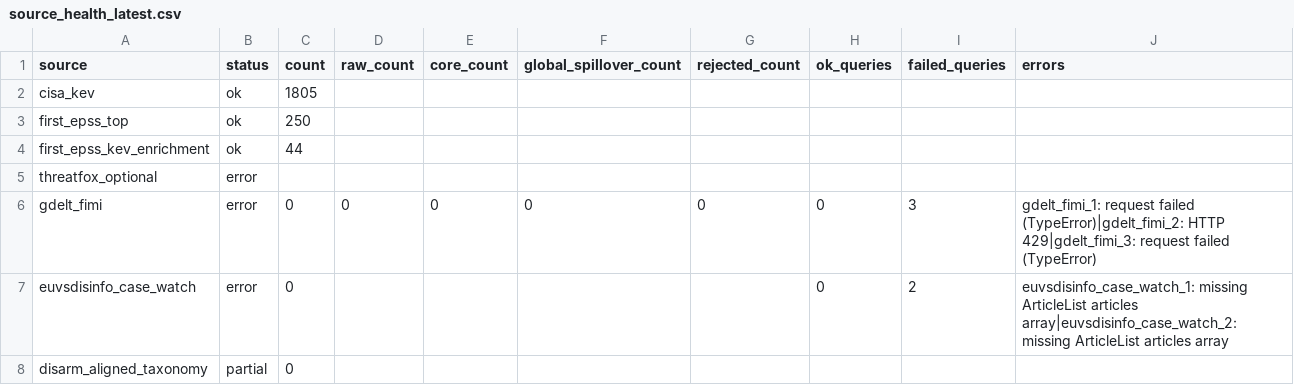
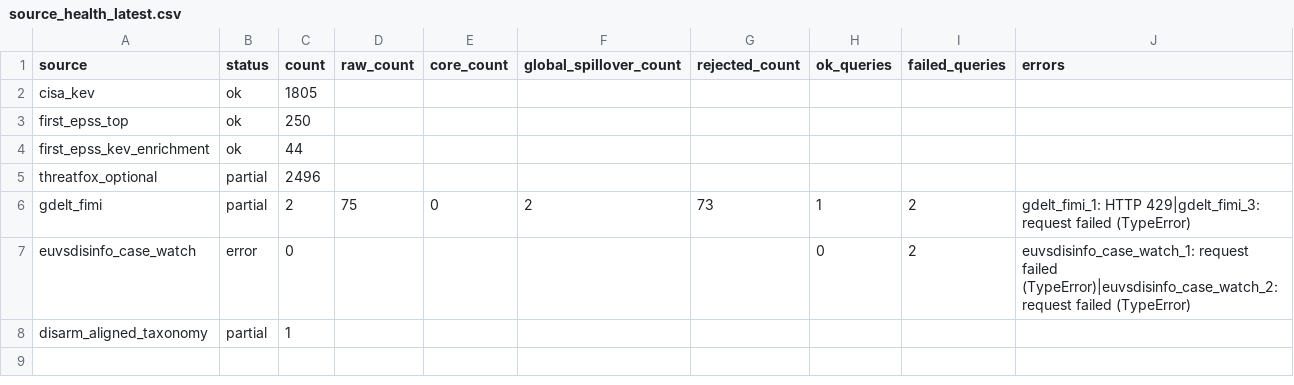
Before and after one commit to mowlsint/mard-hybrid-telemetry, a CSV file: public/downloads/source_health_latest.csv, drawn as a sheet.

```diff
--- a/public/downloads/source_health_latest.csv
+++ b/public/downloads/source_health_latest.csv
@@ -4,5 +4,5 @@ first_epss_top,ok,250,,,,,,,
 first_epss_kev_enrichment,ok,44,,,,,,,
-threatfox_optional,error,,,,,,,,
-gdelt_fimi,error,0,0,0,0,0,0,3,gdelt_fimi_1: request failed (TypeError)|gdelt_fimi_2: HTTP 429|gdelt_fimi_3: request failed (TypeError)
-euvsdisinfo_case_watch,error,0,,,,,0,2,euvsdisinfo_case_watch_1: missing ArticleList articles array|euvsdisinfo_case_watch_2: missing ArticleList articles array
-disarm_aligned_taxonomy,partial,0,,,,,,,
+threatfox_optional,partial,2496,,,,,,,
+gdelt_fimi,partial,2,75,0,2,73,1,2,gdelt_fimi_1: HTTP 429|gdelt_fimi_3: request failed (TypeError)
+euvsdisinfo_case_watch,error,0,,,,,0,2,euvsdisinfo_case_watch_1: request failed (TypeError)|euvsdisinfo_case_watch_2: request failed (TypeError)
+disarm_aligned_taxonomy,partial,1,,,,,,,
```
Also changed, not shown: 13 other files.
